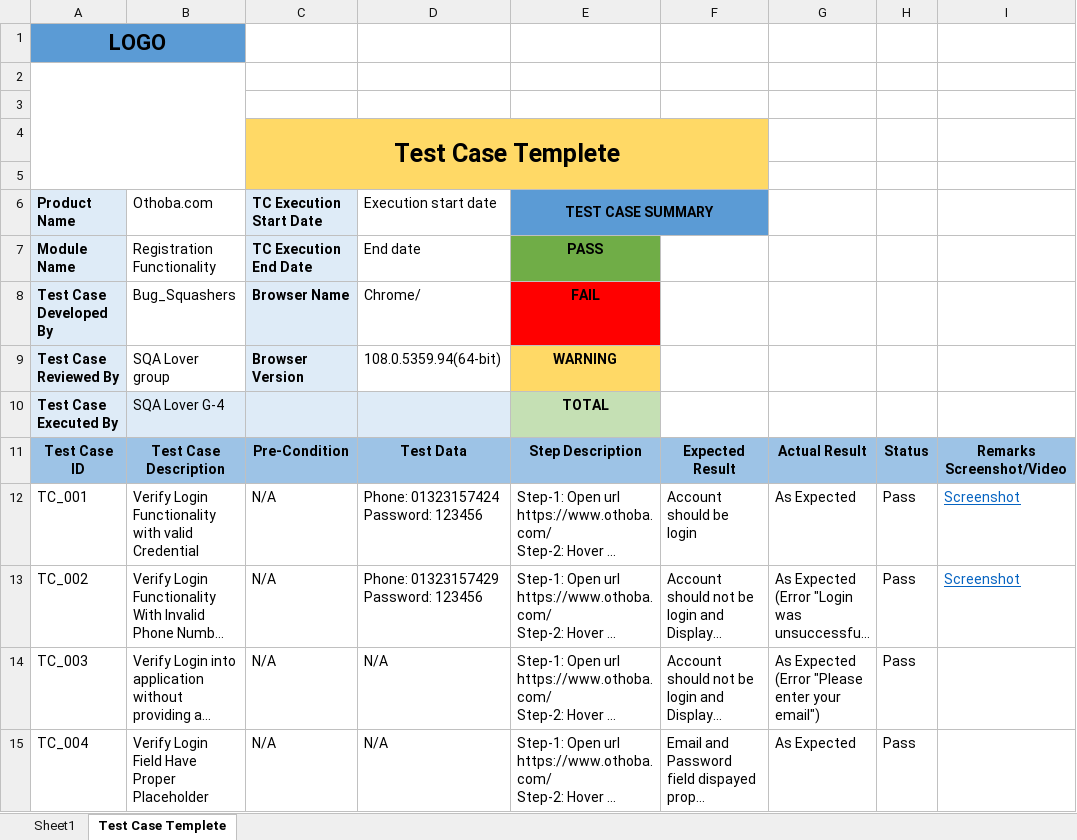
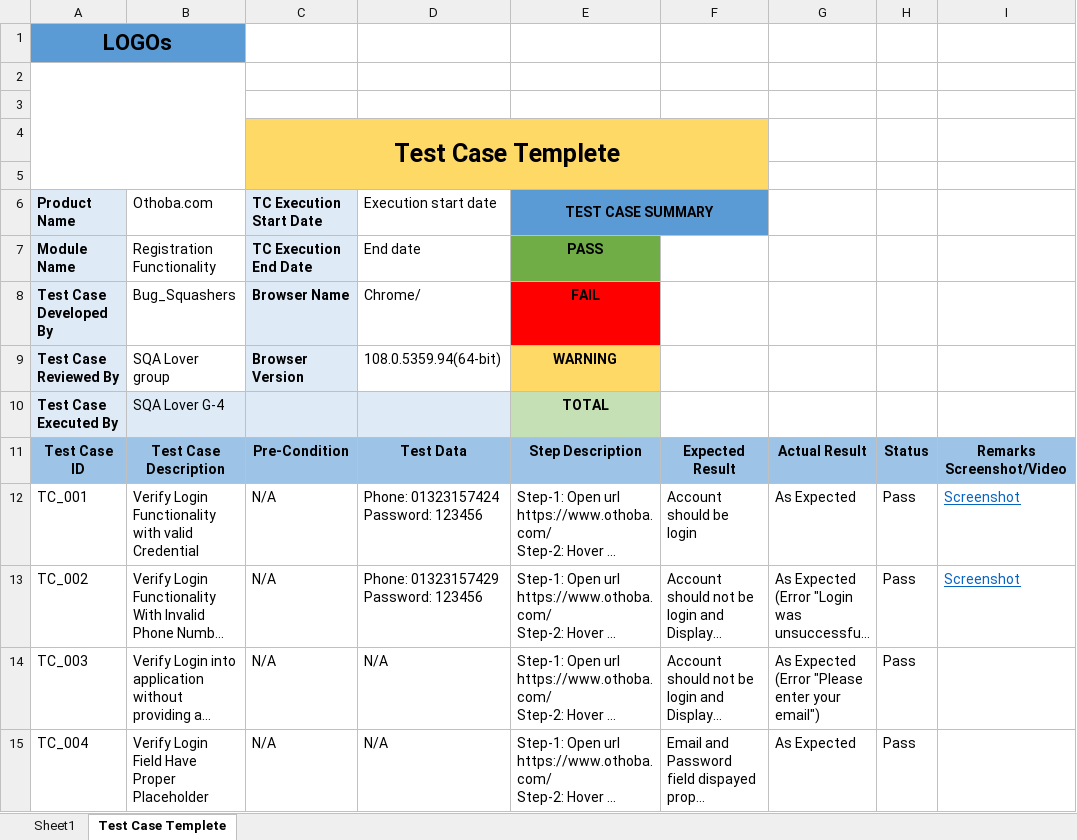
Before and after one commit to somadey201/TestCase, an Excel workbook: Test-Case-Report.xlsx, sheet Test Case Templete, drawn as a sheet; long unchanged cells end in …; values as stored, in another font and other column widths than the file's, no borders; charts and pictures not drawn; the diff names each change by its address in the sheet, - before the commit and + after, or states it on an @@ line.

```diff
--- a/Test-Case-Report.xlsx (sheet Test Case Templete)
+++ b/Test-Case-Report.xlsx (sheet Test Case Templete)
-A1 (Product Name): LOGO
+A1 (Product Name): LOGOs
```
Also changed, not shown: 1 other file.
